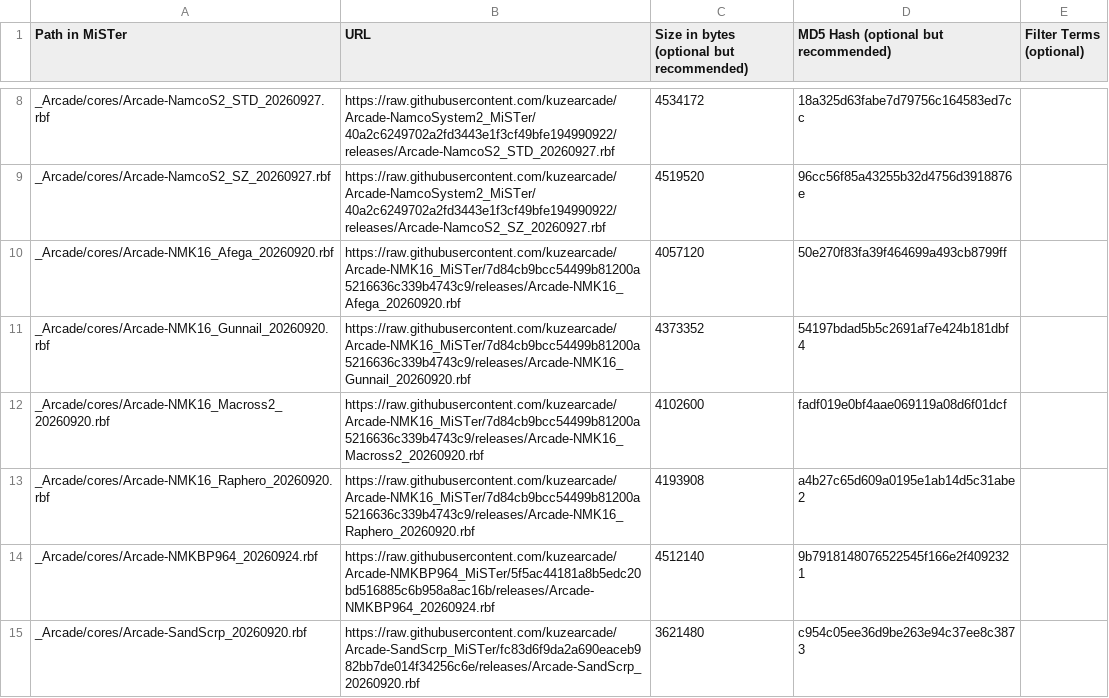
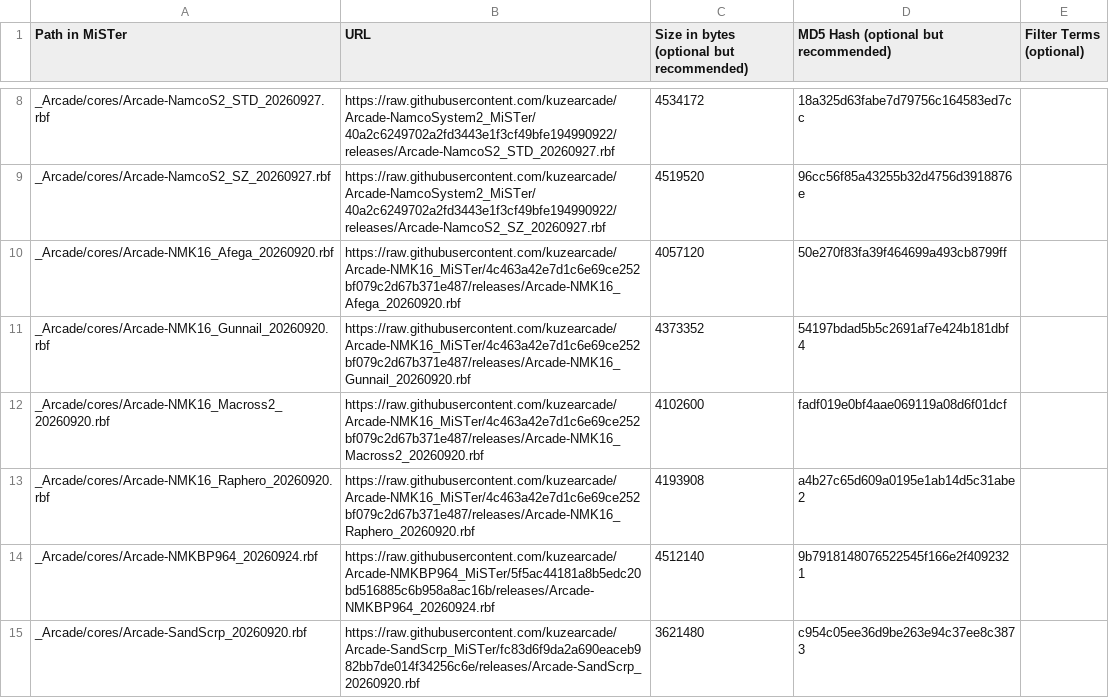
Before and after one commit to OngoGablogian/kuzecores, a CSV file: external_files.csv, drawn as a sheet; only a part is shown, gaps mark what is left out.

```diff
--- a/external_files.csv
+++ b/external_files.csv
@@ -9,6 +9,6 @@ _Arcade/cores/Arcade-NamcoS2_STD_20260927.rbf,https://raw.githubusercontent.com/
 _Arcade/cores/Arcade-NamcoS2_SZ_20260927.rbf,https://raw.githubusercontent.com/kuzearcade/Arcade-NamcoSystem2_MiSTer/40a2c6249702a2fd3443e1f3cf49bfe194990922/releases/Arcade-NamcoS2_SZ_20260927.rbf,4519520,96cc56f85a43255b32d4756d3918876e,
-_Arcade/cores/Arcade-NMK16_Afega_20260920.rbf,https://raw.githubusercontent.com/kuzearcade/Arcade-NMK16_MiSTer/7d84cb9bcc54499b81200a5216636c339b4743c9/releases/Arcade-NMK16_Afega_20260920.rbf,4057120,50e270f83fa39f464699a493cb8799ff,
-_Arcade/cores/Arcade-NMK16_Gunnail_20260920.rbf,https://raw.githubusercontent.com/kuzearcade/Arcade-NMK16_MiSTer/7d84cb9bcc54499b81200a5216636c339b4743c9/releases/Arcade-NMK16_Gunnail_20260920.rbf,4373352,54197bdad5b5c2691af7e424b181dbf4,
-_Arcade/cores/Arcade-NMK16_Macross2_20260920.rbf,https://raw.githubusercontent.com/kuzearcade/Arcade-NMK16_MiSTer/7d84cb9bcc54499b81200a5216636c339b4743c9/releases/Arcade-NMK16_Macross2_20260920.rbf,4102600,fadf019e0bf4aae069119a08d6f01dcf,
-_Arcade/cores/Arcade-NMK16_Raphero_20260920.rbf,https://raw.githubusercontent.com/kuzearcade/Arcade-NMK16_MiSTer/7d84cb9bcc54499b81200a5216636c339b4743c9/releases/Arcade-NMK16_Raphero_20260920.rbf,4193908,a4b27c65d609a0195e1ab14d5c31abe2,
+_Arcade/cores/Arcade-NMK16_Afega_20260920.rbf,https://raw.githubusercontent.com/kuzearcade/Arcade-NMK16_MiSTer/4c463a42e7d1c6e69ce252bf079c2d67b371e487/releases/Arcade-NMK16_Afega_20260920.rbf,4057120,50e270f83fa39f464699a493cb8799ff,
+_Arcade/cores/Arcade-NMK16_Gunnail_20260920.rbf,https://raw.githubusercontent.com/kuzearcade/Arcade-NMK16_MiSTer/4c463a42e7d1c6e69ce252bf079c2d67b371e487/releases/Arcade-NMK16_Gunnail_20260920.rbf,4373352,54197bdad5b5c2691af7e424b181dbf4,
+_Arcade/cores/Arcade-NMK16_Macross2_20260920.rbf,https://raw.githubusercontent.com/kuzearcade/Arcade-NMK16_MiSTer/4c463a42e7d1c6e69ce252bf079c2d67b371e487/releases/Arcade-NMK16_Macross2_20260920.rbf,4102600,fadf019e0bf4aae069119a08d6f01dcf,
+_Arcade/cores/Arcade-NMK16_Raphero_20260920.rbf,https://raw.githubusercontent.com/kuzearcade/Arcade-NMK16_MiSTer/4c463a42e7d1c6e69ce252bf079c2d67b371e487/releases/Arcade-NMK16_Raphero_20260920.rbf,4193908,a4b27c65d609a0195e1ab14d5c31abe2,
 _Arcade/cores/Arcade-NMKBP964_20260924.rbf,https://raw.githubusercontent.com/kuzearcade/Arcade-NMKBP964_MiSTer/5f5ac44181a8b5edc20bd516885c6b958a8ac16b/releases/Arcade-NMKBP964_20260924.rbf,4512140,9b7918148076522545f166e2f4092321,
```
Also changed, not shown: 2 other files.
